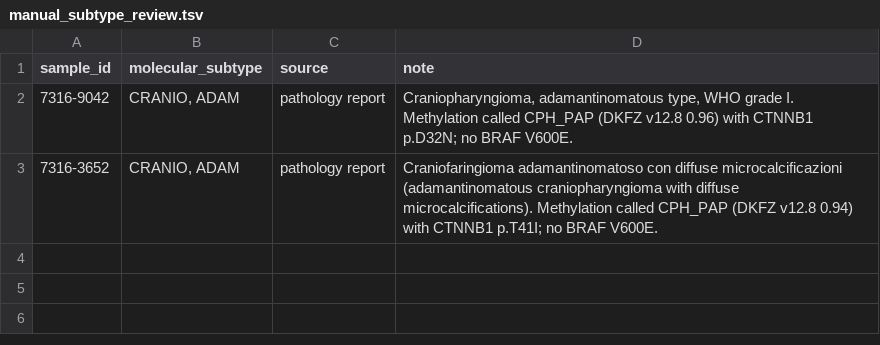
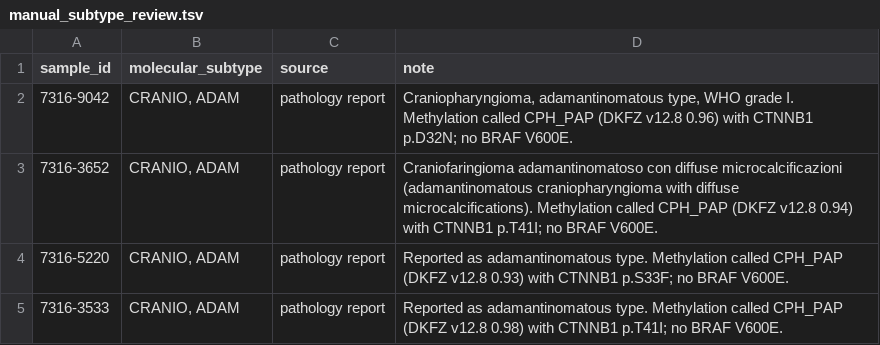
Before and after one commit to rokitalab/OpenPedCan-Project-CNH, a TSV file: analyses/molecular-subtyping-CNS/input/manual_subtype_review.tsv, drawn as a sheet.

```diff
--- a/analyses/molecular-subtyping-CNS/input/manual_subtype_review.tsv
+++ b/analyses/molecular-subtyping-CNS/input/manual_subtype_review.tsv
@@ -3 +3,3 @@ sample_id	molecular_subtype	source	note
 7316-3652	CRANIO, ADAM	pathology report	Craniofaringioma adamantinomatoso con diffuse microcalcificazioni (adamantinomatous craniopharyngioma with diffuse microcalcifications). Methylation called CPH_PAP (DKFZ v12.8 0.94) with CTNNB1 p.T41I; no BRAF V600E.
+7316-5220	CRANIO, ADAM	pathology report	Reported as adamantinomatous type. Methylation called CPH_PAP (DKFZ v12.8 0.93) with CTNNB1 p.S33F; no BRAF V600E.
+7316-3533	CRANIO, ADAM	pathology report	Reported as adamantinomatous type. Methylation called CPH_PAP (DKFZ v12.8 0.98) with CTNNB1 p.T41I; no BRAF V600E.
```
Also changed, not shown: analyses/molecular-subtyping-CNS/results/legacy_comparison.tsv, analyses/molecular-subtyping-CNS/results/molecular_subtype_cns.tsv.
